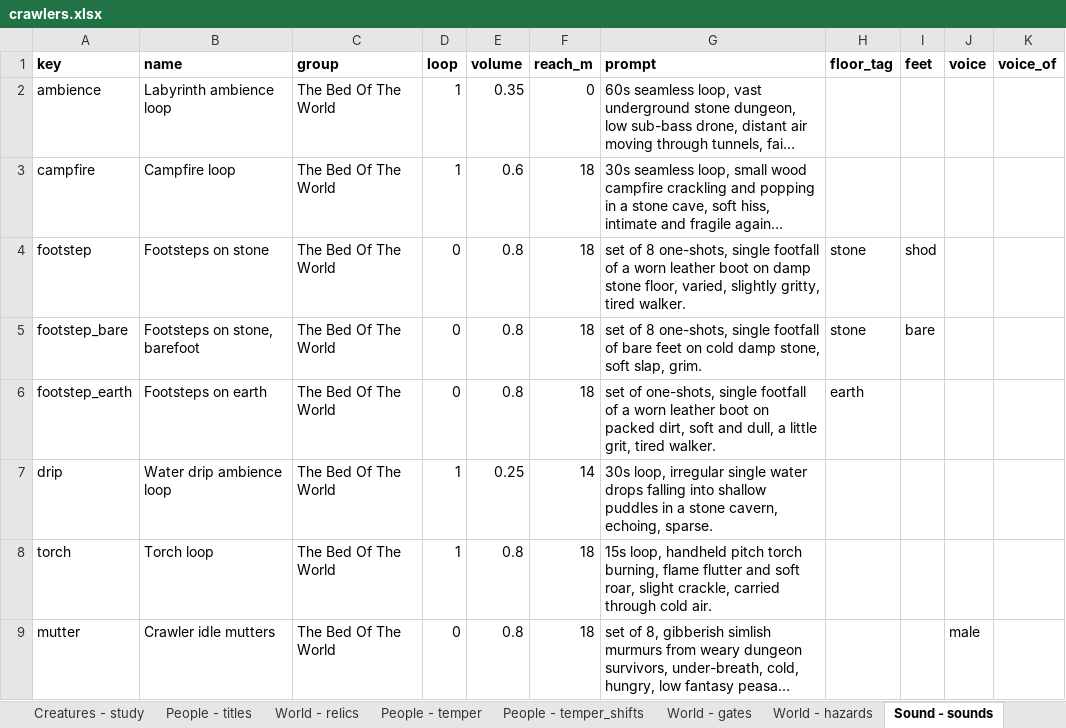
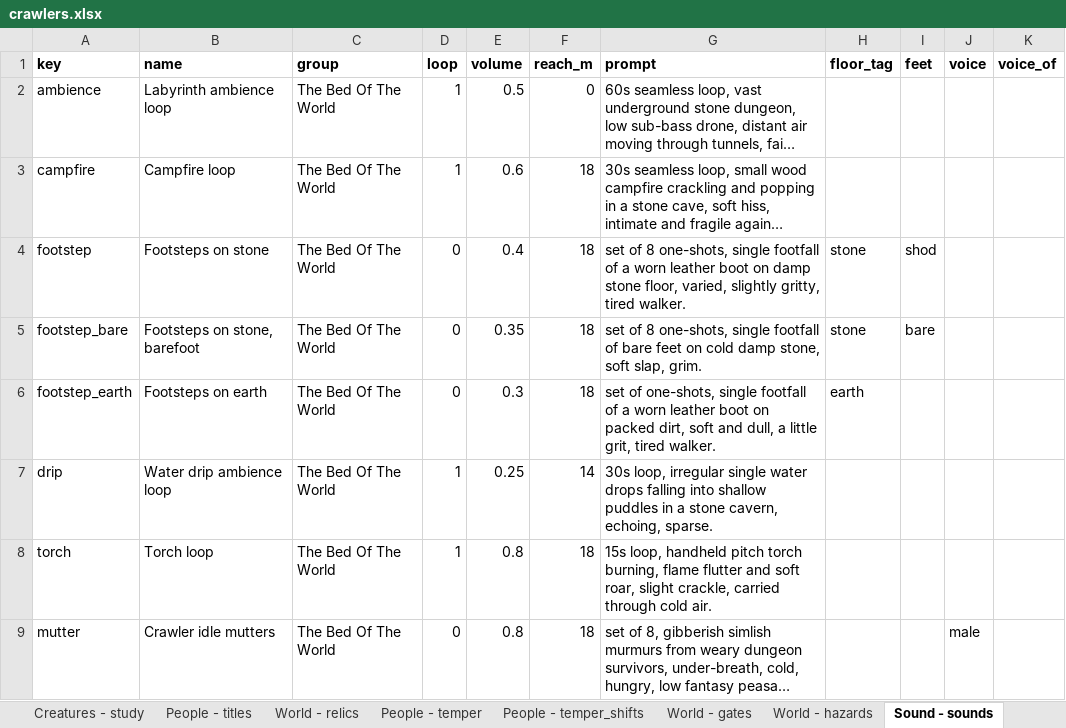
Before and after one commit to myrmecbruh/Project-Crawlers, an Excel workbook: crawlers.xlsx, sheet Sound - sounds, drawn as a sheet; only a part is shown; long unchanged cells end in …; values as stored, in another font and other column widths than the file's, no borders; the diff names each change by its address in the sheet, - before the commit and + after, or states it on an @@ line.

```diff
--- a/crawlers.xlsx (sheet Sound - sounds)
+++ b/crawlers.xlsx (sheet Sound - sounds)
-E2 (volume): 0.35
+E2 (volume): 0.5
-E4 (volume): 0.8
+E4 (volume): 0.4
-E5 (volume): 0.8
+E5 (volume): 0.35
-E6 (volume): 0.8
+E6 (volume): 0.3
```
Also changed, not shown: 5 other files.
